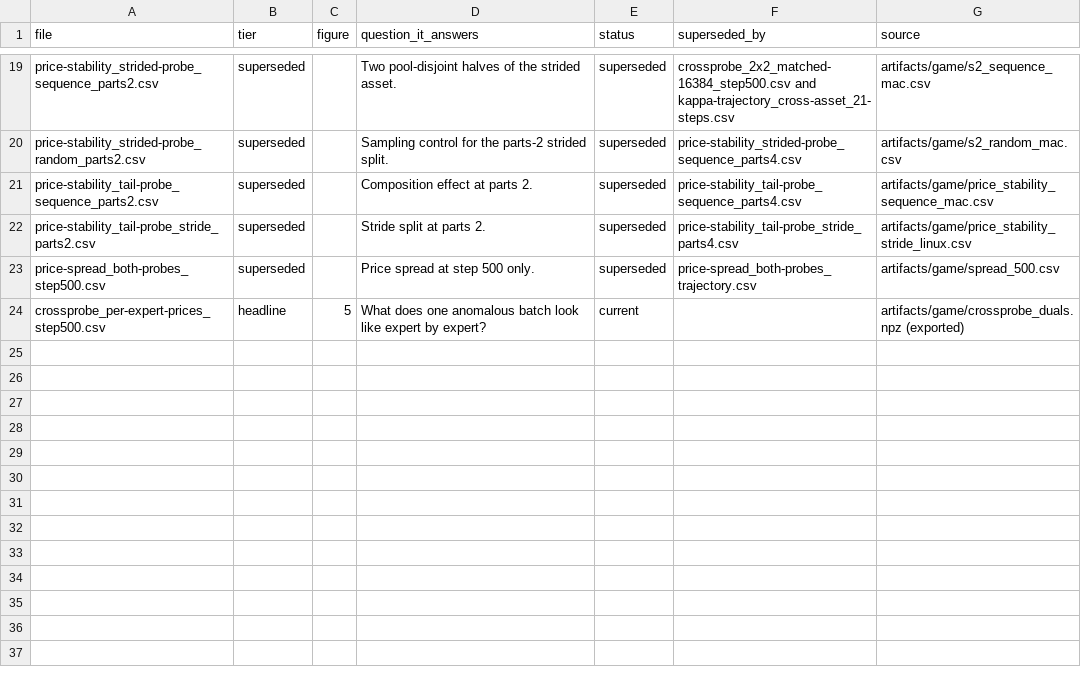
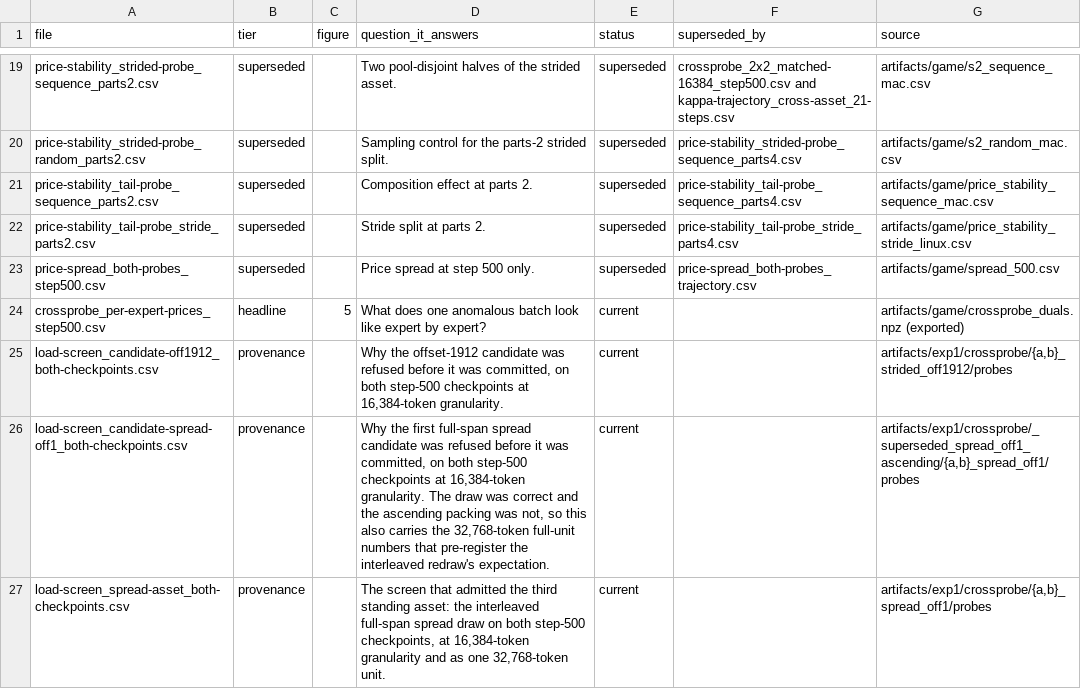
Before and after one commit to oberpierre/moe-congestion-routing, a CSV file: assets/results/MANIFEST.csv, drawn as a sheet; only a part is shown, gaps mark what is left out; the diff names each change by its address in the sheet, - before the commit and + after, or states it on an @@ line.

Commit message:
^ F Add probe asset with spread sampling

```diff
--- a/assets/results/MANIFEST.csv
+++ b/assets/results/MANIFEST.csv
+row 25: load-screen_candidate-off1912_both-checkpoints.csv | provenance |  | Why the offset-1912 candidate was refused before it was committed, on both step-500 checkpoints at 16,384-token granularity. | current |  | artifacts/exp1/crossprobe/{a,b}_strided_off1912/probes
+row 26: load-screen_candidate-spread-off1_both-checkpoints.csv | provenance |  | Why the first full-span spread candidate was refused before it was committed, on both step-500 checkpoints at 16,384-token granularity. The draw was correct and the ascending packing was not, so this also carries the 32,768-token full-unit numbers that pre-register the interleaved redraw's expectation. | current |  | artifacts/exp1/crossprobe/_superseded_spread_off1_ascending/{a,b}_spread_off1/probes
+row 27: load-screen_spread-asset_both-checkpoints.csv | provenance |  | The screen that admitted the third standing asset: the interleaved full-span spread draw on both step-500 checkpoints, at 16,384-token granularity and as one 32,768-token unit. | current |  | artifacts/exp1/crossprobe/{a,b}_spread_off1/probes
```
Also changed, not shown: 4 other files.
